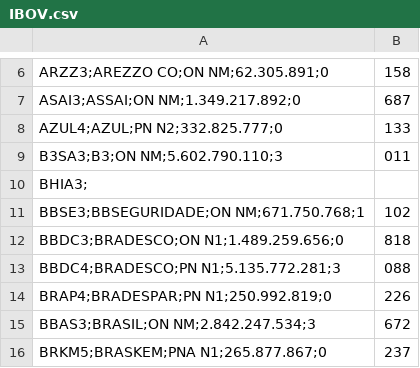
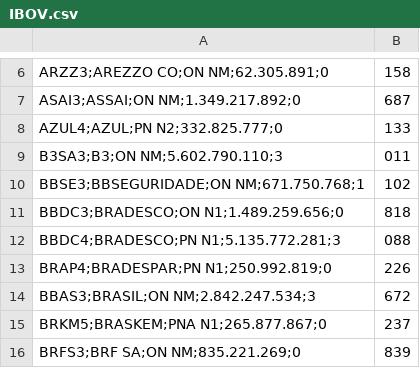
Before and after one commit to AlphardVelstand/AnalisCartAcoesBR, a CSV file: IBOV.csv, drawn as a sheet; only a part is shown, gaps mark what is left out; the shorter side is filled out with more unchanged rows.

Commit message:
Update IBOV.csv
Tirando BHIA3

```diff
--- a/IBOV.csv
+++ b/IBOV.csv
@@ -9,3 +9,2 @@ AZUL4;AZUL;PN      N2;332.825.777;0,133
 B3SA3;B3;ON      NM;5.602.790.110;3,011
-BHIA3;
 BBSE3;BBSEGURIDADE;ON      NM;671.750.768;1,102
```
